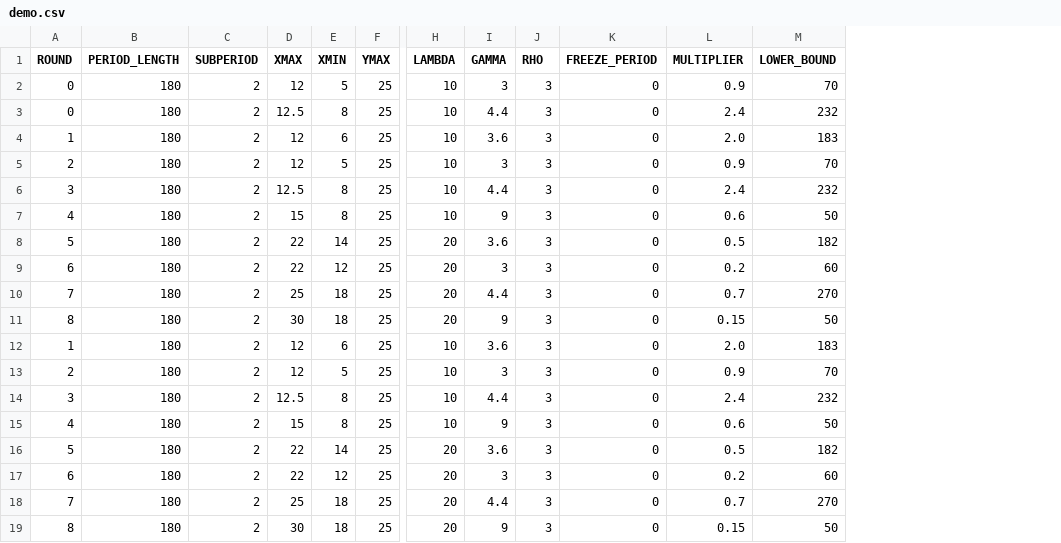
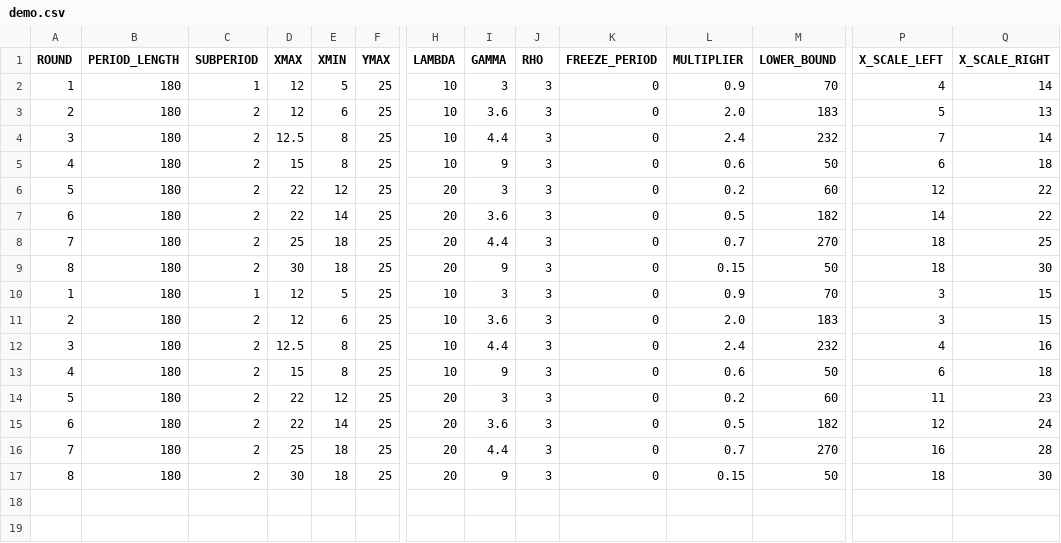
Before and after one commit to biubiuworld/timing_games_v5, a CSV file: timing_game/configs/demo.csv, drawn as a sheet; only a part is shown, gaps mark what is left out; removed rows and columns are numbered as before the commit, all else as after; rows hold the shown columns only; the diff names each change by its address in the sheet, - before the commit and + after, or states it on an @@ line.

Commit message:
improve x scale

```diff
--- a/timing_game/configs/demo.csv
+++ b/timing_game/configs/demo.csv
+column P (X_SCALE_LEFT), rows 2-17: 4 | 5 | 7 | 6 | 12 | 14 | 18 | 18 | 3 | 3 | 4 | 6 | 11 | 12 | 16 | 18
+column Q (X_SCALE_RIGHT), rows 2-17: 14 | 13 | 14 | 18 | 22 | 22 | 25 | 30 | 15 | 15 | 16 | 18 | 23 | 24 | 28 | 30
-A2 (ROUND): 0
+A2 (ROUND): 1
-C2 (SUBPERIOD): 2
+C2 (SUBPERIOD): 1
-row 3: 0 | 180 | 2 | 12.5 | 8 | 25 | 10 | 4.4 | 3 | 0 | 2.4 | 232
-A3 (ROUND): 1
+A3 (ROUND): 2
-row 5: 2 | 180 | 2 | 12 | 5 | 25 | 10 | 3 | 3 | 0 | 0.9 | 70
-E6 (XMIN): 14
+E6 (XMIN): 12
-I6 (GAMMA): 3.6
+I6 (GAMMA): 3
-L6 (MULTIPLIER): 0.5
+L6 (MULTIPLIER): 0.2
-M6 (LOWER_BOUND): 182
+M6 (LOWER_BOUND): 60
-E7 (XMIN): 12
+E7 (XMIN): 14
-I7 (GAMMA): 3
+I7 (GAMMA): 3.6
-L7 (MULTIPLIER): 0.2
+L7 (MULTIPLIER): 0.5
-M7 (LOWER_BOUND): 60
+M7 (LOWER_BOUND): 182
-C10 (SUBPERIOD): 2
+C10 (SUBPERIOD): 1
-E10 (XMIN): 6
+E10 (XMIN): 5
-I10 (GAMMA): 3.6
+I10 (GAMMA): 3
-L10 (MULTIPLIER): 2.0
+L10 (MULTIPLIER): 0.9
-M10 (LOWER_BOUND): 183
+M10 (LOWER_BOUND): 70
-E11 (XMIN): 5
+E11 (XMIN): 6
-I11 (GAMMA): 3
+I11 (GAMMA): 3.6
-L11 (MULTIPLIER): 0.9
+L11 (MULTIPLIER): 2.0
-M11 (LOWER_BOUND): 70
+M11 (LOWER_BOUND): 183
-E14 (XMIN): 14
+E14 (XMIN): 12
-I14 (GAMMA): 3.6
+I14 (GAMMA): 3
-L14 (MULTIPLIER): 0.5
+L14 (MULTIPLIER): 0.2
-M14 (LOWER_BOUND): 182
+M14 (LOWER_BOUND): 60
-E15 (XMIN): 12
+E15 (XMIN): 14
-I15 (GAMMA): 3
+I15 (GAMMA): 3.6
-L15 (MULTIPLIER): 0.2
+L15 (MULTIPLIER): 0.5
-M15 (LOWER_BOUND): 60
+M15 (LOWER_BOUND): 182
```
Also changed, not shown: 2 other files.
